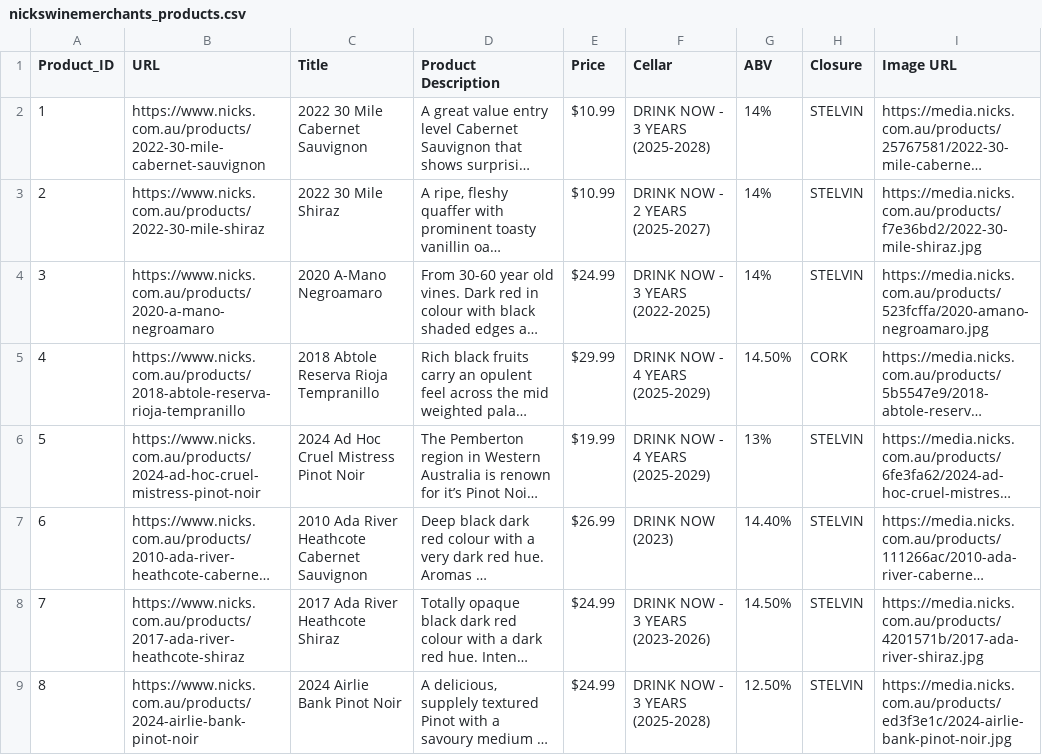
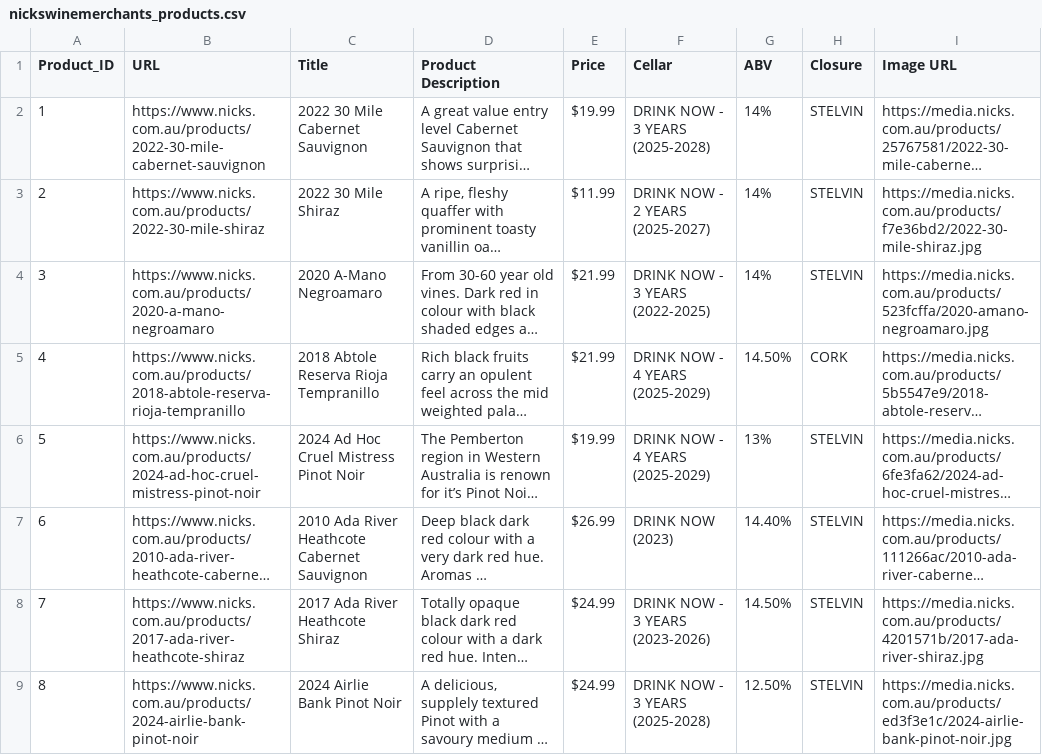
Before and after one commit to dave-cheever/imports, a CSV file: nickswinemerchants_products.csv, drawn as a sheet; only a part is shown; long unchanged cells end in …; the diff names each change by its address in the sheet, - before the commit and + after, or states it on an @@ line.

Commit message:
Update nickswinemerchants_products.csv

```diff
--- a/nickswinemerchants_products.csv
+++ b/nickswinemerchants_products.csv
-E2 (Price): $10.99
+E2 (Price): $19.99
-E3 (Price): $10.99
+E3 (Price): $11.99
-E4 (Price): $24.99
+E4 (Price): $21.99
-E5 (Price): $29.99
+E5 (Price): $21.99
```
